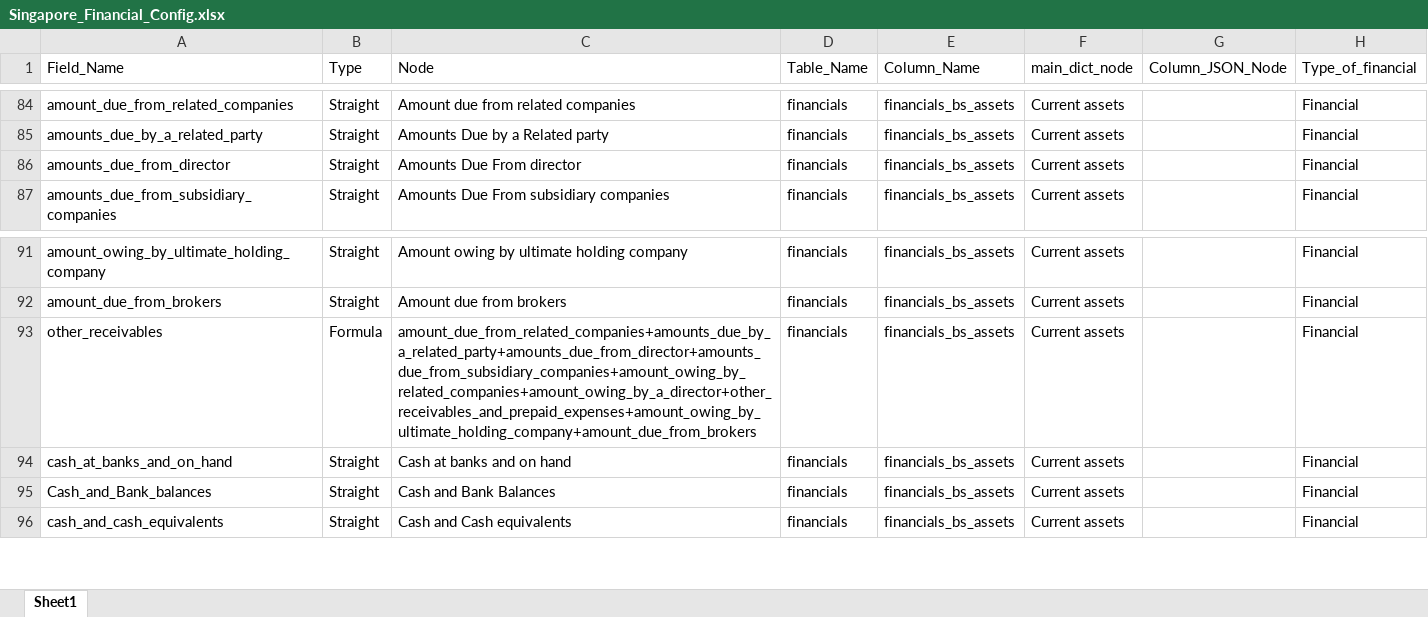
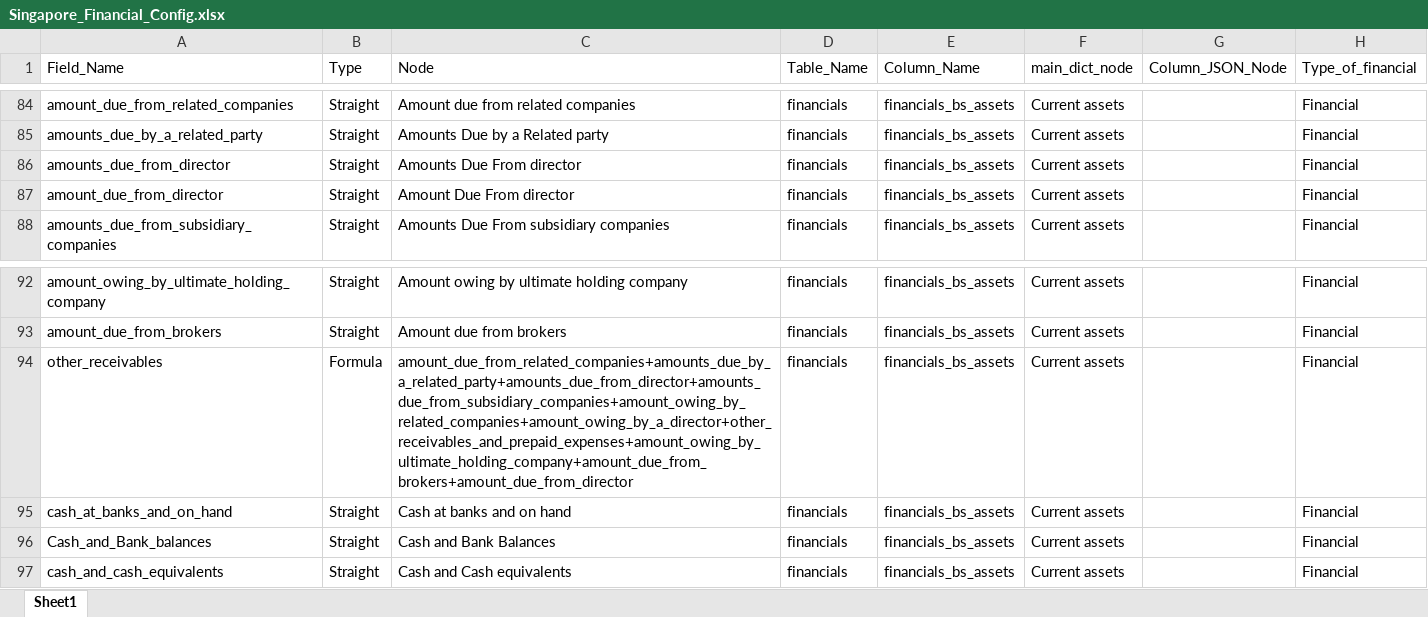
Before and after one commit to skrishna07/MNS-Singapore, an Excel workbook: Config/Singapore_Financial_Config.xlsx, sheet Sheet1, drawn as a sheet; only a part is shown, gaps mark what is left out; values as stored, in another font and other column widths than the file's, no borders; addresses are those after the commit; the diff names each change by its address in the sheet, - before the commit and + after, or states it on an @@ line.

Commit message:
Financial config updated

```diff
--- a/Config/Singapore_Financial_Config.xlsx (sheet Sheet1)
+++ b/Config/Singapore_Financial_Config.xlsx (sheet Sheet1)
+row 87: amount_due_from_director | Straight | Amount Due From director | financials | financials_bs_assets | Current assets |  | Financial
-C94 (Node): amount_due_from_related_companies+amounts_due_by_a_related_party+amounts_due_from_director+amounts_due_from_subsidiary_companies+amount_owing_by_related_companies+amount_owing_by_a_director+other_receivables_and_prepaid_expenses+amount_owing_by_ultimate_holding_company+amount_due_from_brokers
+C94 (Node): amount_due_from_related_companies+amounts_due_by_a_related_party+amounts_due_from_director+amounts_due_from_subsidiary_companies+amount_owing_by_related_companies+amount_owing_by_a_director+other_receivables_and_prepaid_expenses+amount_owing_by_ultimate_holding_company+amount_due_from_brokers+amount_due_from_director
```
